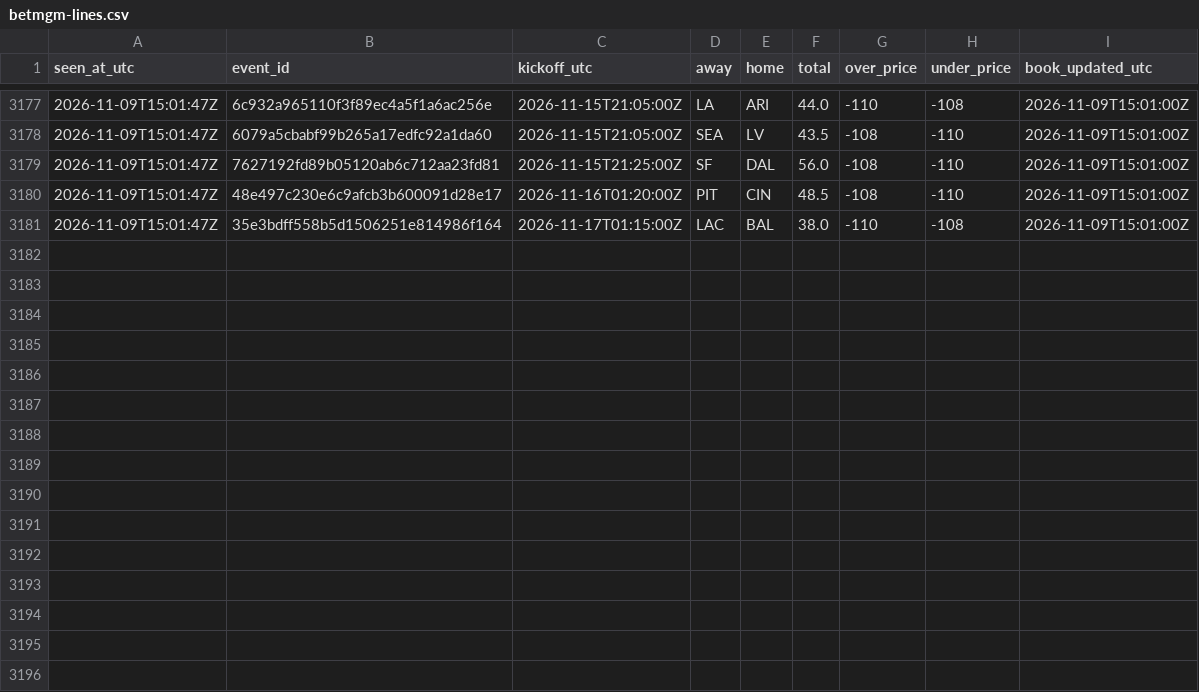
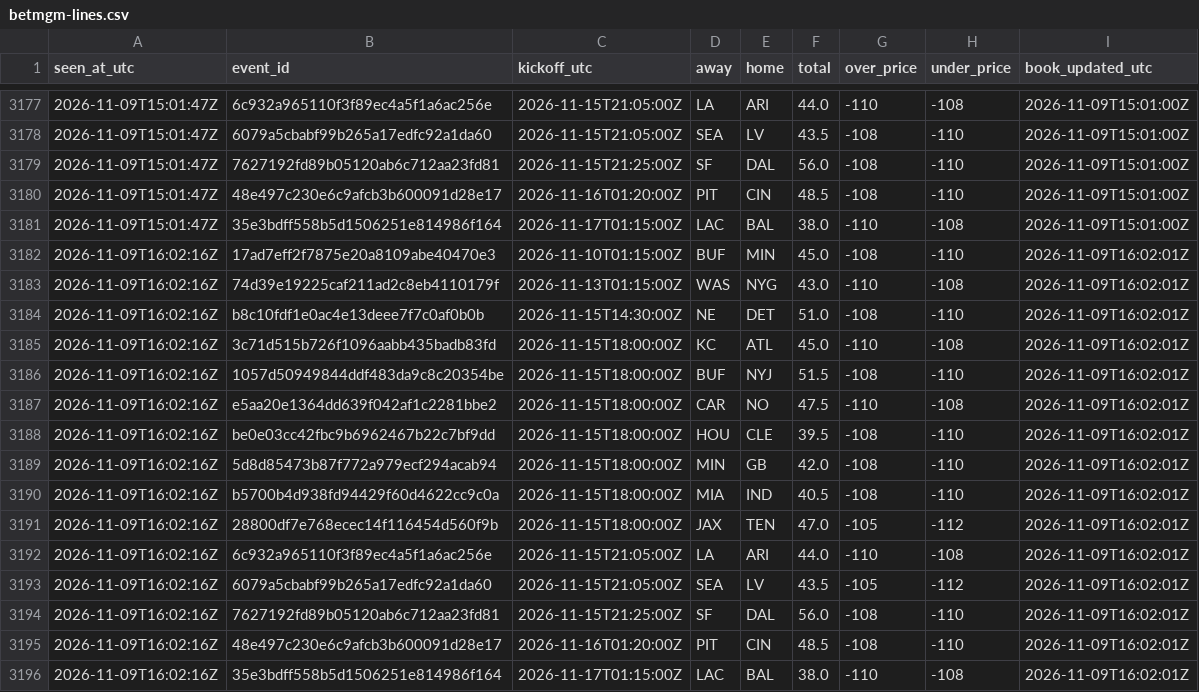
Before and after one commit to James72766/nfl-47-tracker, a CSV file: data/betmgm-lines.csv, drawn as a sheet; only a part is shown, gaps mark what is left out; the diff names each change by its address in the sheet, - before the commit and + after, or states it on an @@ line.

```diff
--- a/data/betmgm-lines.csv
+++ b/data/betmgm-lines.csv
+row 3182: 2026-11-09T16:02:16Z | 17ad7eff2f7875e20a8109abe40470e3 | 2026-11-10T01:15:00Z | BUF | MIN | 45.0 | -108 | -110 | 2026-11-09T16:02:01Z
+row 3183: 2026-11-09T16:02:16Z | 74d39e19225caf211ad2c8eb4110179f | 2026-11-13T01:15:00Z | WAS | NYG | 43.0 | -110 | -108 | 2026-11-09T16:02:01Z
+row 3184: 2026-11-09T16:02:16Z | b8c10fdf1e0ac4e13deee7f7c0af0b0b | 2026-11-15T14:30:00Z | NE | DET | 51.0 | -108 | -110 | 2026-11-09T16:02:01Z
+row 3185: 2026-11-09T16:02:16Z | 3c71d515b726f1096aabb435badb83fd | 2026-11-15T18:00:00Z | KC | ATL | 45.0 | -110 | -108 | 2026-11-09T16:02:01Z
+row 3186: 2026-11-09T16:02:16Z | 1057d50949844ddf483da9c8c20354be | 2026-11-15T18:00:00Z | BUF | NYJ | 51.5 | -108 | -110 | 2026-11-09T16:02:01Z
+row 3187: 2026-11-09T16:02:16Z | e5aa20e1364dd639f042af1c2281bbe2 | 2026-11-15T18:00:00Z | CAR | NO | 47.5 | -110 | -108 | 2026-11-09T16:02:01Z
+row 3188: 2026-11-09T16:02:16Z | be0e03cc42fbc9b6962467b22c7bf9dd | 2026-11-15T18:00:00Z | HOU | CLE | 39.5 | -108 | -110 | 2026-11-09T16:02:01Z
+row 3189: 2026-11-09T16:02:16Z | 5d8d85473b87f772a979ecf294acab94 | 2026-11-15T18:00:00Z | MIN | GB | 42.0 | -108 | -110 | 2026-11-09T16:02:01Z
+row 3190: 2026-11-09T16:02:16Z | b5700b4d938fd94429f60d4622cc9c0a | 2026-11-15T18:00:00Z | MIA | IND | 40.5 | -108 | -110 | 2026-11-09T16:02:01Z
+row 3191: 2026-11-09T16:02:16Z | 28800df7e768ecec14f116454d560f9b | 2026-11-15T18:00:00Z | JAX | TEN | 47.0 | -105 | -112 | 2026-11-09T16:02:01Z
+row 3192: 2026-11-09T16:02:16Z | 6c932a965110f3f89ec4a5f1a6ac256e | 2026-11-15T21:05:00Z | LA | ARI | 44.0 | -110 | -108 | 2026-11-09T16:02:01Z
+row 3193: 2026-11-09T16:02:16Z | 6079a5cbabf99b265a17edfc92a1da60 | 2026-11-15T21:05:00Z | SEA | LV | 43.5 | -105 | -112 | 2026-11-09T16:02:01Z
+row 3194: 2026-11-09T16:02:16Z | 7627192fd89b05120ab6c712aa23fd81 | 2026-11-15T21:25:00Z | SF | DAL | 56.0 | -108 | -110 | 2026-11-09T16:02:01Z
+row 3195: 2026-11-09T16:02:16Z | 48e497c230e6c9afcb3b600091d28e17 | 2026-11-16T01:20:00Z | PIT | CIN | 48.5 | -108 | -110 | 2026-11-09T16:02:01Z
+row 3196: 2026-11-09T16:02:16Z | 35e3bdff558b5d1506251e814986f164 | 2026-11-17T01:15:00Z | LAC | BAL | 38.0 | -110 | -108 | 2026-11-09T16:02:01Z
```
Also changed, not shown: data/research-flags.csv, data/robot-runs.csv, 1 other file.
